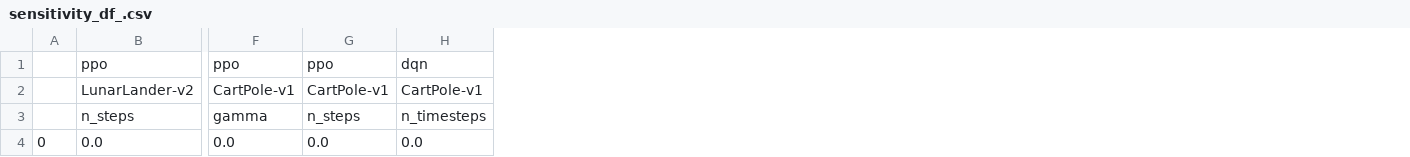
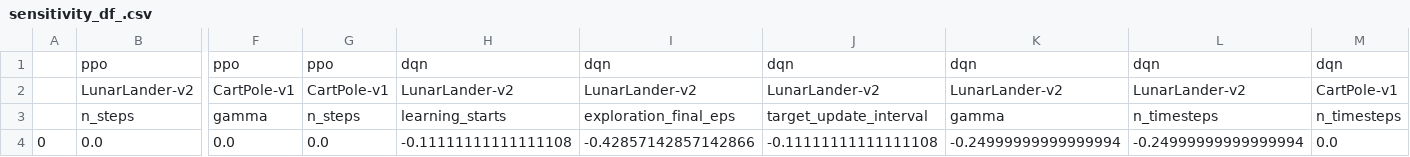
Before and after one commit to Deepakgthomas/benchmarking_rlmut, a CSV file: RLMutation/RLMT/sensitivity_df_.csv, drawn as a sheet; only a part is shown, gaps mark what is left out; the diff names each change by its address in the sheet, - before the commit and + after, or states it on an @@ line.

```diff
--- a/RLMutation/RLMT/sensitivity_df_.csv
+++ b/RLMutation/RLMT/sensitivity_df_.csv
+column H, rows 1-4: dqn | LunarLander-v2 | learning_starts | -0.11111111111111108
+column I, rows 1-4: dqn | LunarLander-v2 | exploration_final_eps | -0.42857142857142866
+column J, rows 1-4: dqn | LunarLander-v2 | target_update_interval | -0.11111111111111108
+column K, rows 1-4: dqn | LunarLander-v2 | gamma | -0.24999999999999994
+column L, rows 1-4: dqn | LunarLander-v2 | n_timesteps | -0.24999999999999994
```
Also changed, not shown: RLMutation/RLMT/final_result.csv, 50 other files.
